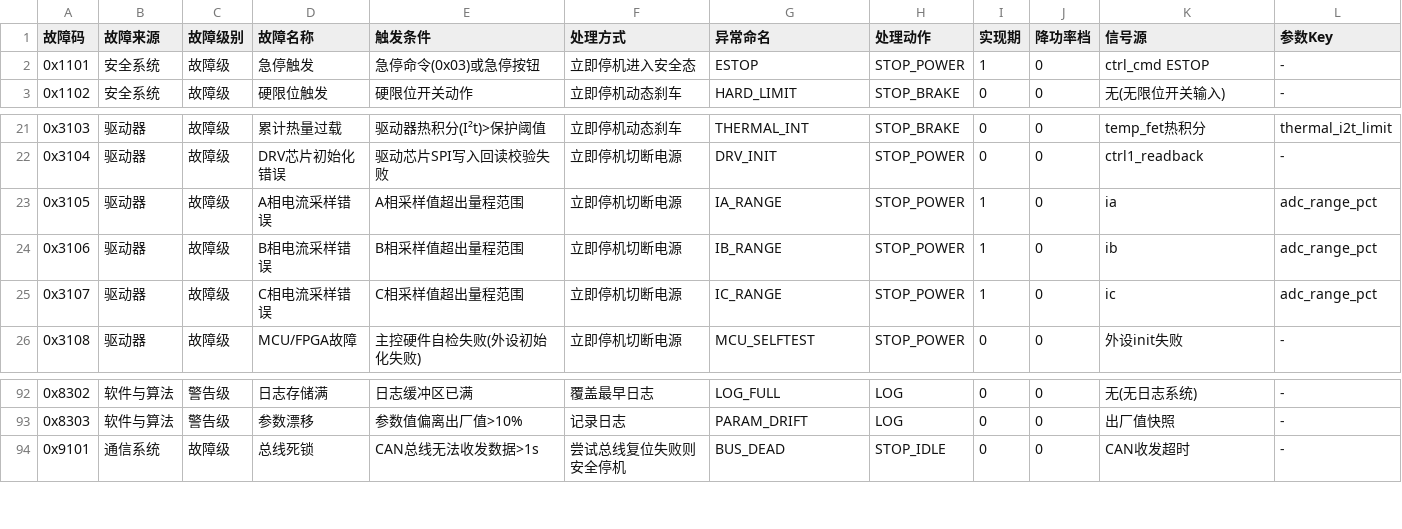
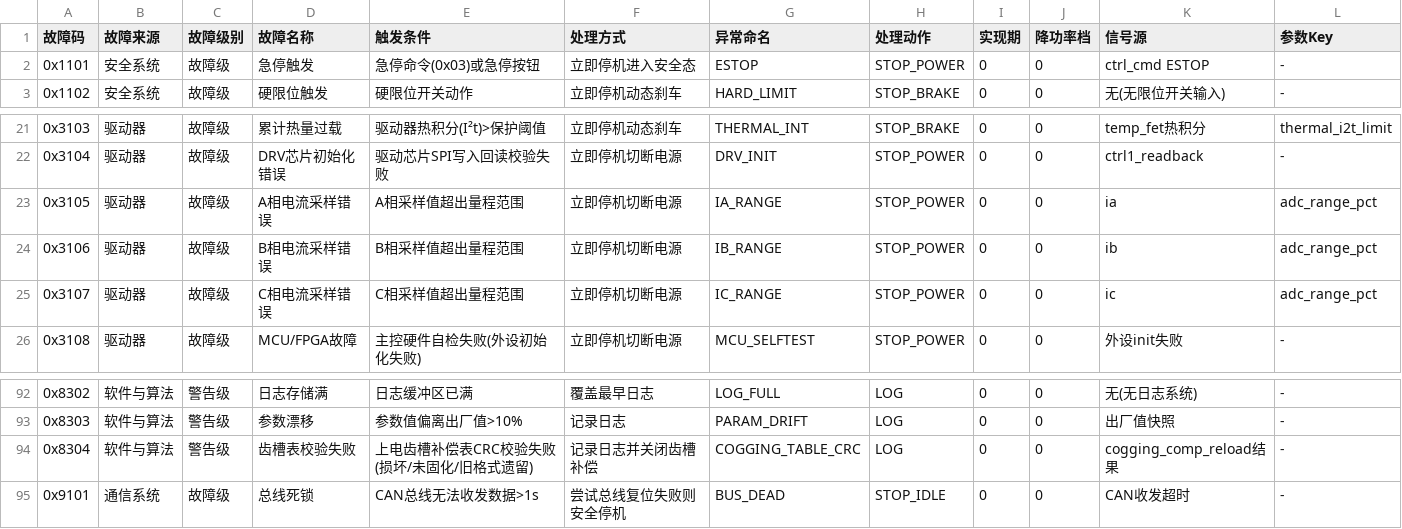
Before and after one commit to DalinYYYY/JM-Studio, a CSV file: resources/fault_param.csv, drawn as a sheet; only a part is shown, gaps mark what is left out.

```diff
--- a/resources/fault_param.csv
+++ b/resources/fault_param.csv
@@ -1,3 +1,3 @@
 故障码,故障来源,故障级别,故障名称,触发条件,处理方式,异常命名,处理动作,实现期,降功率档,信号源,参数Key
-0x1101,安全系统,故障级,急停触发,急停命令(0x03)或急停按钮,立即停机进入安全态,ESTOP,STOP_POWER,1,0,ctrl_cmd ESTOP,-
+0x1101,安全系统,故障级,急停触发,急停命令(0x03)或急停按钮,立即停机进入安全态,ESTOP,STOP_POWER,0,0,ctrl_cmd ESTOP,-
 0x1102,安全系统,故障级,硬限位触发,硬限位开关动作,立即停机动态刹车,HARD_LIMIT,STOP_BRAKE,0,0,无(无限位开关输入),-
@@ -22,5 +22,5 @@
 0x3104,驱动器,故障级,DRV芯片初始化错误,驱动芯片SPI写入回读校验失败,立即停机切断电源,DRV_INIT,STOP_POWER,0,0,ctrl1_readback,-
-0x3105,驱动器,故障级,A相电流采样错误,A相采样值超出量程范围,立即停机切断电源,IA_RANGE,STOP_POWER,1,0,ia,adc_range_pct
-0x3106,驱动器,故障级,B相电流采样错误,B相采样值超出量程范围,立即停机切断电源,IB_RANGE,STOP_POWER,1,0,ib,adc_range_pct
-0x3107,驱动器,故障级,C相电流采样错误,C相采样值超出量程范围,立即停机切断电源,IC_RANGE,STOP_POWER,1,0,ic,adc_range_pct
+0x3105,驱动器,故障级,A相电流采样错误,A相采样值超出量程范围,立即停机切断电源,IA_RANGE,STOP_POWER,0,0,ia,adc_range_pct
+0x3106,驱动器,故障级,B相电流采样错误,B相采样值超出量程范围,立即停机切断电源,IB_RANGE,STOP_POWER,0,0,ib,adc_range_pct
+0x3107,驱动器,故障级,C相电流采样错误,C相采样值超出量程范围,立即停机切断电源,IC_RANGE,STOP_POWER,0,0,ic,adc_range_pct
 0x3108,驱动器,故障级,MCU/FPGA故障,主控硬件自检失败(外设初始化失败),立即停机切断电源,MCU_SELFTEST,STOP_POWER,0,0,外设init失败,-
@@ -93,2 +93,3 @@
 0x8303,软件与算法,警告级,参数漂移,参数值偏离出厂值>10%,记录日志,PARAM_DRIFT,LOG,0,0,出厂值快照,-
+0x8304,软件与算法,警告级,齿槽表校验失败,上电齿槽补偿表CRC校验失败(损坏/未固化/旧格式遗留),记录日志并关闭齿槽补偿,COGGING_TABLE_CRC,LOG,0,0,cogging_comp_reload结果,-
 0x9101,通信系统,故障级,总线死锁,CAN总线无法收发数据>1s,尝试总线复位失败则安全停机,BUS_DEAD,STOP_IDLE,0,0,CAN收发超时,-
```
Also changed, not shown: resources/joint_motor_command_list.csv, resources/motor_info.csv, 16 other files.
